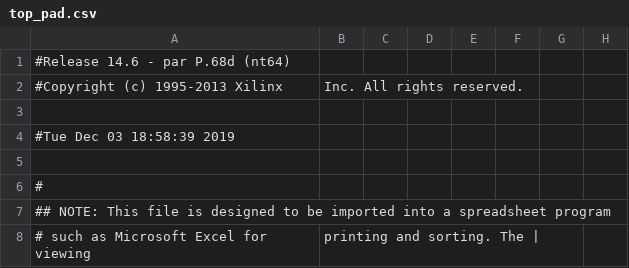
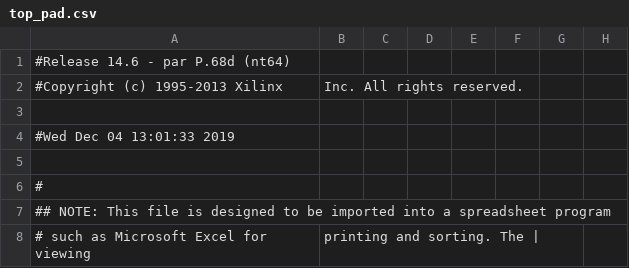
Before and after one commit to aaronyoo/cs-m152a, a CSV file: lab_4/DDR/top_pad.csv, drawn as a sheet; only a part is shown; the diff names each change by its address in the sheet, - before the commit and + after, or states it on an @@ line.

```diff
--- a/lab_4/DDR/top_pad.csv
+++ b/lab_4/DDR/top_pad.csv
-A4: #Tue Dec 03 18:58:39 2019
+A4: #Wed Dec 04 13:01:33 2019
```
Also changed, not shown: 44 other files.
